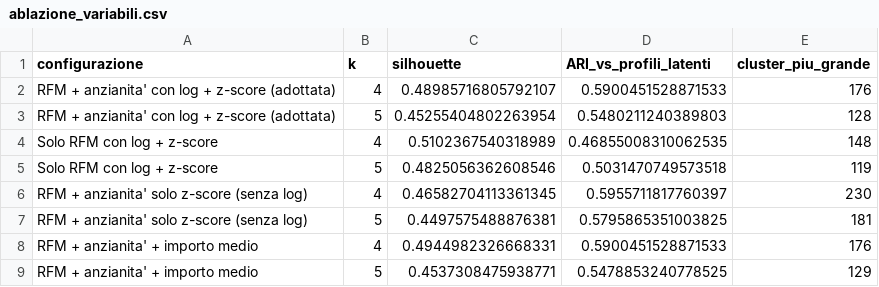
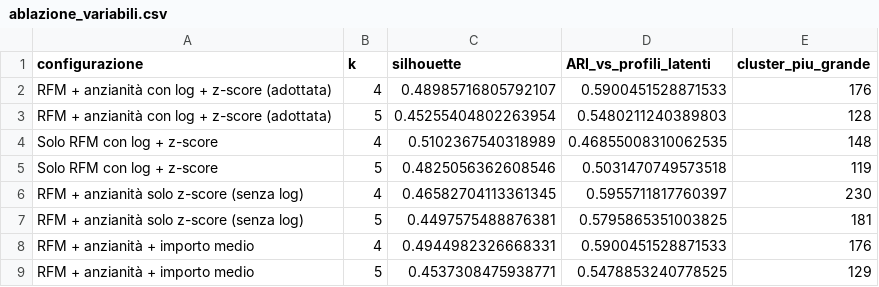
Before and after one commit to manuelbonzanni/pw28-segmentazione-clienti, a CSV file: results/ablazione_variabili.csv, drawn as a sheet.

```diff
--- a/results/ablazione_variabili.csv
+++ b/results/ablazione_variabili.csv
@@ -1,9 +1,9 @@
 configurazione,k,silhouette,ARI_vs_profili_latenti,cluster_piu_grande
-RFM + anzianita' con log + z-score (adottata),4,0.48985716805792107,0.5900451528871533,176
-RFM + anzianita' con log + z-score (adottata),5,0.45255404802263954,0.5480211240389803,128
+RFM + anzianità con log + z-score (adottata),4,0.48985716805792107,0.5900451528871533,176
+RFM + anzianità con log + z-score (adottata),5,0.45255404802263954,0.5480211240389803,128
 Solo RFM con log + z-score,4,0.5102367540318989,0.46855008310062535,148
 Solo RFM con log + z-score,5,0.4825056362608546,0.5031470749573518,119
-RFM + anzianita' solo z-score (senza log),4,0.46582704113361345,0.5955711817760397,230
-RFM + anzianita' solo z-score (senza log),5,0.4497575488876381,0.5795865351003825,181
-RFM + anzianita' + importo medio,4,0.4944982326668331,0.5900451528871533,176
-RFM + anzianita' + importo medio,5,0.4537308475938771,0.5478853240778525,129
+RFM + anzianità solo z-score (senza log),4,0.46582704113361345,0.5955711817760397,230
+RFM + anzianità solo z-score (senza log),5,0.4497575488876381,0.5795865351003825,181
+RFM + anzianità + importo medio,4,0.4944982326668331,0.5900451528871533,176
+RFM + anzianità + importo medio,5,0.4537308475938771,0.5478853240778525,129
```
Also changed, not shown: results/riaddestramento_scenari.csv, results/stress_test.csv, 2 other files.
